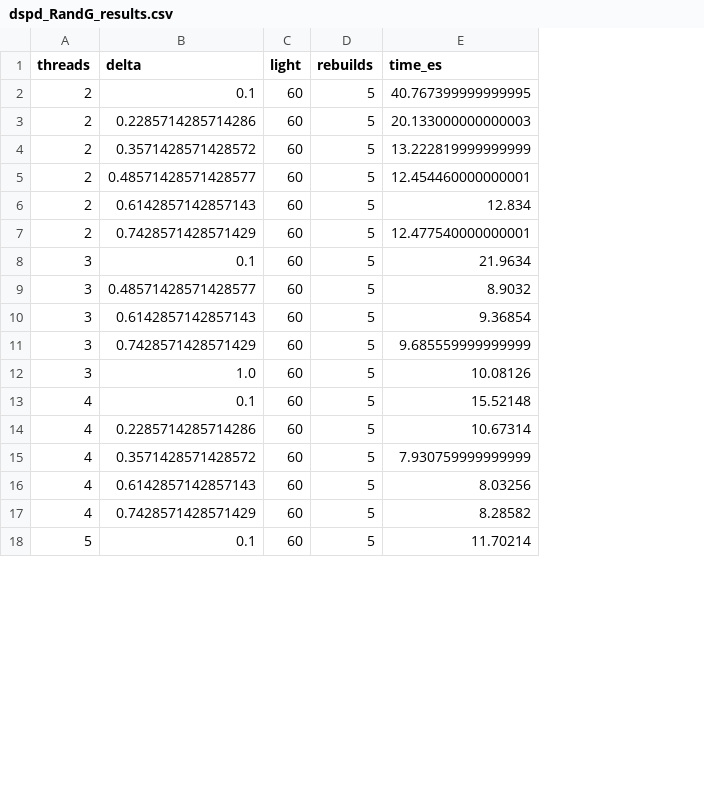
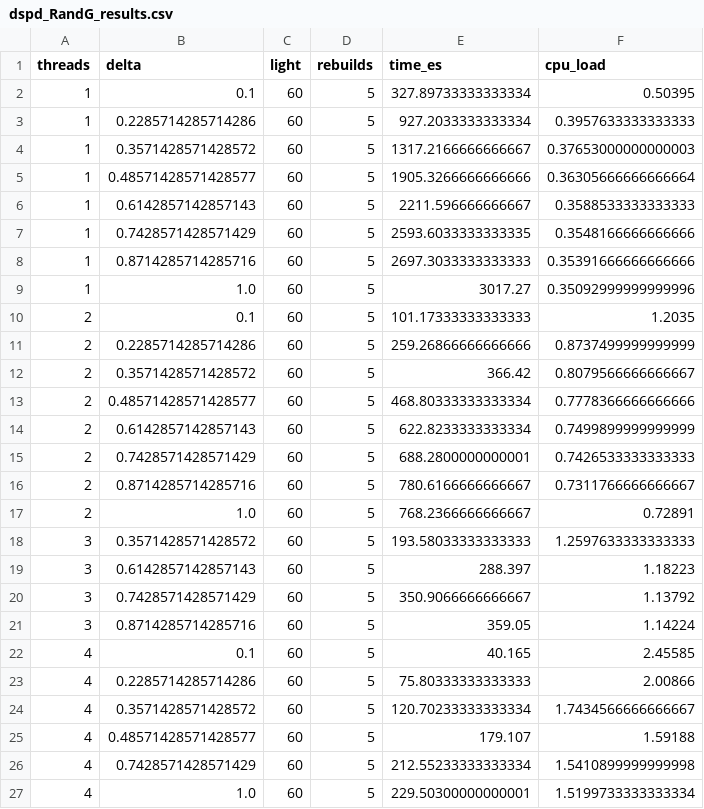
Before and after one commit to bruno-iorio/Concurrent-Project, a CSV file: benchmarking/dspd_RandG_results.csv, drawn as a sheet; only a part is shown; removed rows and columns are numbered as before the commit, all else as after; the diff covers the shown part only; the diff names each change by its address in the sheet, - before the commit and + after, or states it on an @@ line.

```diff
--- a/benchmarking/dspd_RandG_results.csv
+++ b/benchmarking/dspd_RandG_results.csv
+column F (cpu_load), rows 10-15: 1.2035 | 0.8737499999999999 | 0.8079566666666667 | 0.7778366666666666 | 0.7499899999999999 | 0.7426533333333333; rows 18-26: 1.2597633333333333 | 1.18223 | 1.13792 | 1.14224 | 2.45585 | 2.00866 | 1.7434566666666667 | 1.59188 | 1.5410899999999998
+row 2: 1 | 0.1 | 60 | 5 | 327.89733333333334 | 0.50395
+row 3: 1 | 0.2285714285714286 | 60 | 5 | 927.2033333333334 | 0.3957633333333333
+row 4: 1 | 0.3571428571428572 | 60 | 5 | 1317.2166666666667 | 0.37653000000000003
+row 5: 1 | 0.48571428571428577 | 60 | 5 | 1905.3266666666666 | 0.36305666666666664
+row 6: 1 | 0.6142857142857143 | 60 | 5 | 2211.596666666667 | 0.3588533333333333
+row 7: 1 | 0.7428571428571429 | 60 | 5 | 2593.6033333333335 | 0.3548166666666666
+row 8: 1 | 0.8714285714285716 | 60 | 5 | 2697.3033333333333 | 0.35391666666666666
+row 9: 1 | 1.0 | 60 | 5 | 3017.27 | 0.35092999999999996
-E10 (time_es): 40.767399999999995
+E10 (time_es): 101.17333333333333
-E11 (time_es): 20.133000000000003
+E11 (time_es): 259.26866666666666
-E12 (time_es): 13.222819999999999
+E12 (time_es): 366.42
-E13 (time_es): 12.454460000000001
+E13 (time_es): 468.80333333333334
-E14 (time_es): 12.834
+E14 (time_es): 622.8233333333334
-E15 (time_es): 12.477540000000001
+E15 (time_es): 688.2800000000001
-row 8: 3 | 0.1 | 60 | 5 | 21.9634
+row 16: 2 | 0.8714285714285716 | 60 | 5 | 780.6166666666667 | 0.7311766666666667
+row 17: 2 | 1.0 | 60 | 5 | 768.2366666666667 | 0.72891
-B18 (delta): 0.48571428571428577
+B18 (delta): 0.3571428571428572
-E18 (time_es): 8.9032
+E18 (time_es): 193.58033333333333
-E19 (time_es): 9.36854
+E19 (time_es): 288.397
-E20 (time_es): 9.685559999999999
+E20 (time_es): 350.9066666666667
-B21 (delta): 1.0
+B21 (delta): 0.8714285714285716
-E21 (time_es): 10.08126
+E21 (time_es): 359.05
-E22 (time_es): 15.52148
+E22 (time_es): 40.165
-E23 (time_es): 10.67314
+E23 (time_es): 75.80333333333333
-E24 (time_es): 7.930759999999999
+E24 (time_es): 120.70233333333334
-B25 (delta): 0.6142857142857143
+B25 (delta): 0.48571428571428577
-E25 (time_es): 8.03256
+E25 (time_es): 179.107
-E26 (time_es): 8.28582
+E26 (time_es): 212.55233333333334
-row 18: 5 | 0.1 | 60 | 5 | 11.70214
+row 27: 4 | 1.0 | 60 | 5 | 229.50300000000001 | 1.5199733333333334
```
Also changed, not shown: 6 added rows, 1 removed row and 27 edited cells elsewhere in this file, benchmarking/dspd_RandG_results_fixedthread.csv, benchmarking/dsps_RandG_results.csv, 24 other files.
